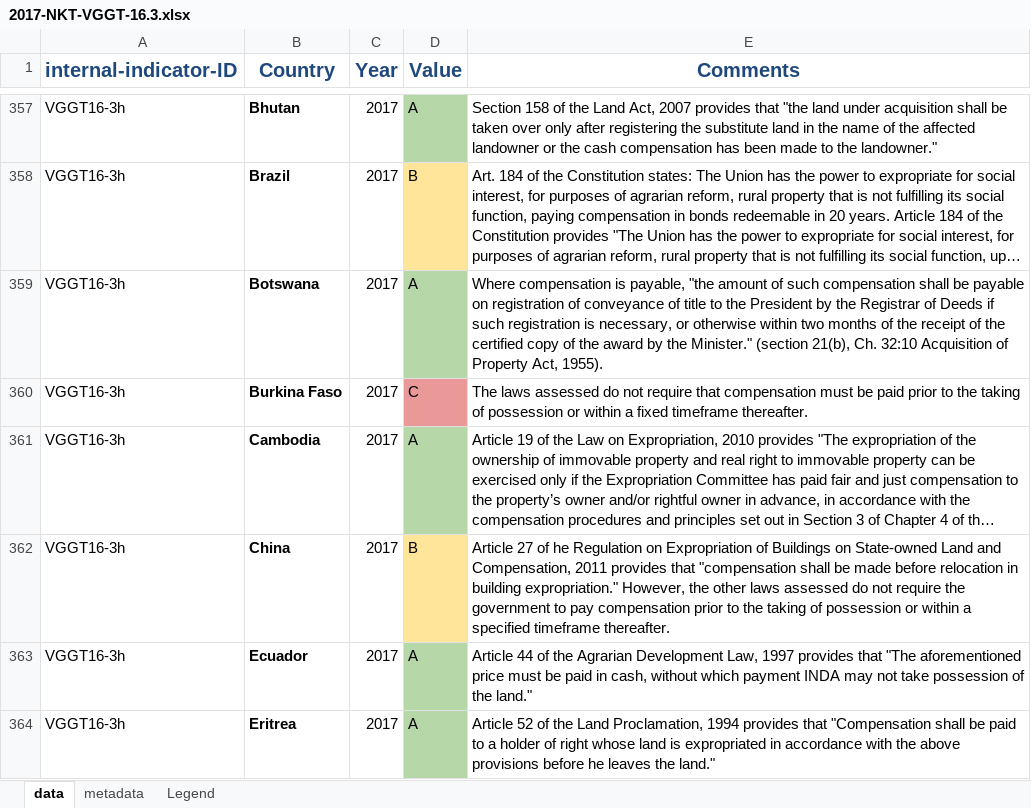
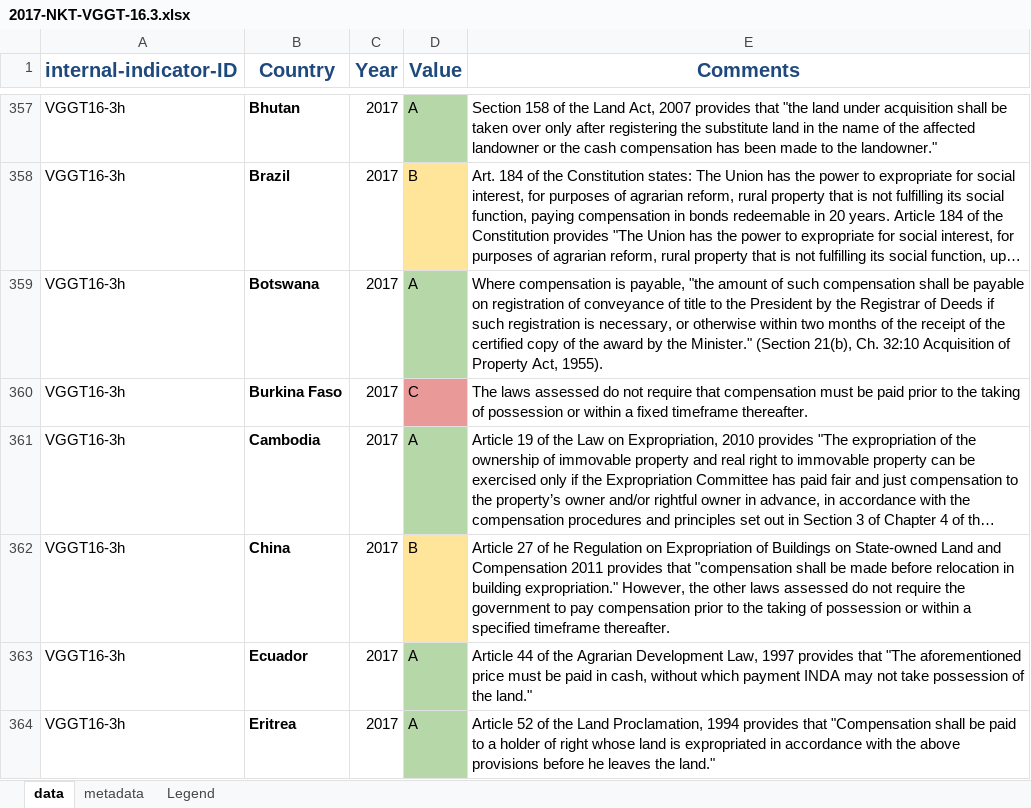
Before and after one commit to landportal/landbook-importers, an Excel workbook: Simple_XLS_Importer/data/NKT-VGGT16/2017-NKT-VGGT-16.3.xlsx, sheet data, drawn as a sheet; only a part is shown, gaps mark what is left out; long unchanged cells end in …; values as stored, in another font and other column widths than the file's, no borders; the diff covers the shown part only; the diff names each change by its address in the sheet, - before the commit and + after, or states it on an @@ line.

```diff
--- a/Simple_XLS_Importer/data/NKT-VGGT16/2017-NKT-VGGT-16.3.xlsx (sheet data)
+++ b/Simple_XLS_Importer/data/NKT-VGGT16/2017-NKT-VGGT-16.3.xlsx (sheet data)
-E359 (Comments): …the Minister." (section 21(b), Ch.…
+E359 (Comments): …the Minister." (Section 21(b), Ch.…
-E362 (Comments): …Land and Compensation, 2011 provides…
+E362 (Comments): …Land and Compensation 2011 provides…
```
Also changed, not shown: 63 edited cells elsewhere in this sheet.
